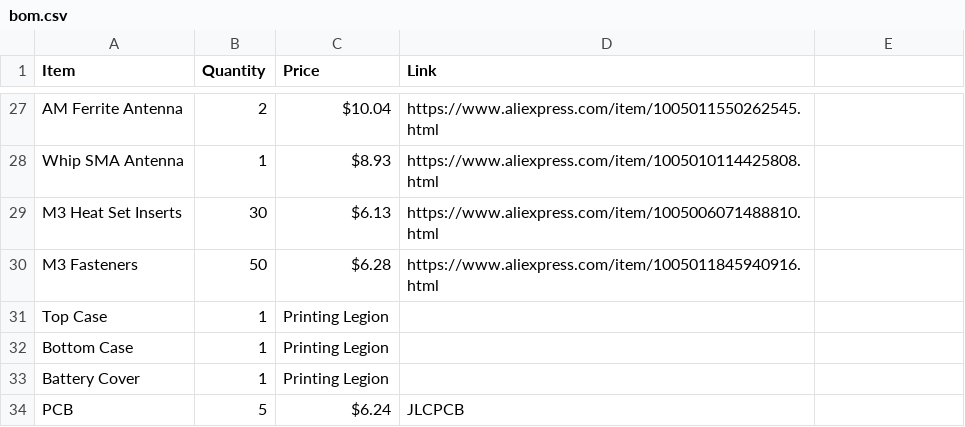
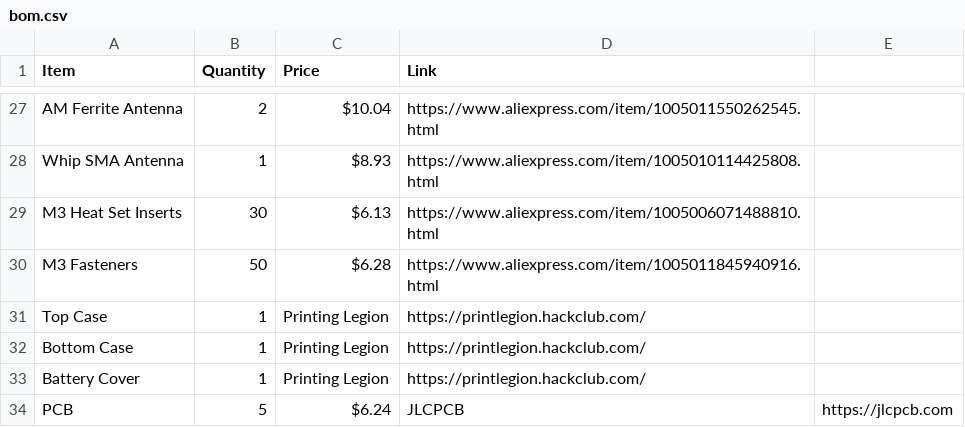
Before and after one commit to Hasnat4763/Akash-Chowa-DX, a CSV file: bom.csv, drawn as a sheet; only a part is shown, gaps mark what is left out.

Commit message:
Adding dummy links in bom

```diff
--- a/bom.csv
+++ b/bom.csv
@@ -30,5 +30,5 @@ M3 Heat Set Inserts,30,$6.13,https://www.aliexpress.com/item/1005006071488810.ht
 M3 Fasteners,50,$6.28,https://www.aliexpress.com/item/1005011845940916.html
-Top Case,1,Printing Legion,
-Bottom Case,1,Printing Legion,
-Battery Cover,1,Printing Legion,
-PCB,5,$6.24,JLCPCB
+Top Case,1,Printing Legion,https://printlegion.hackclub.com/
+Bottom Case,1,Printing Legion,https://printlegion.hackclub.com/
+Battery Cover,1,Printing Legion,https://printlegion.hackclub.com/
+PCB,5,$6.24,JLCPCB, https://jlcpcb.com
```
